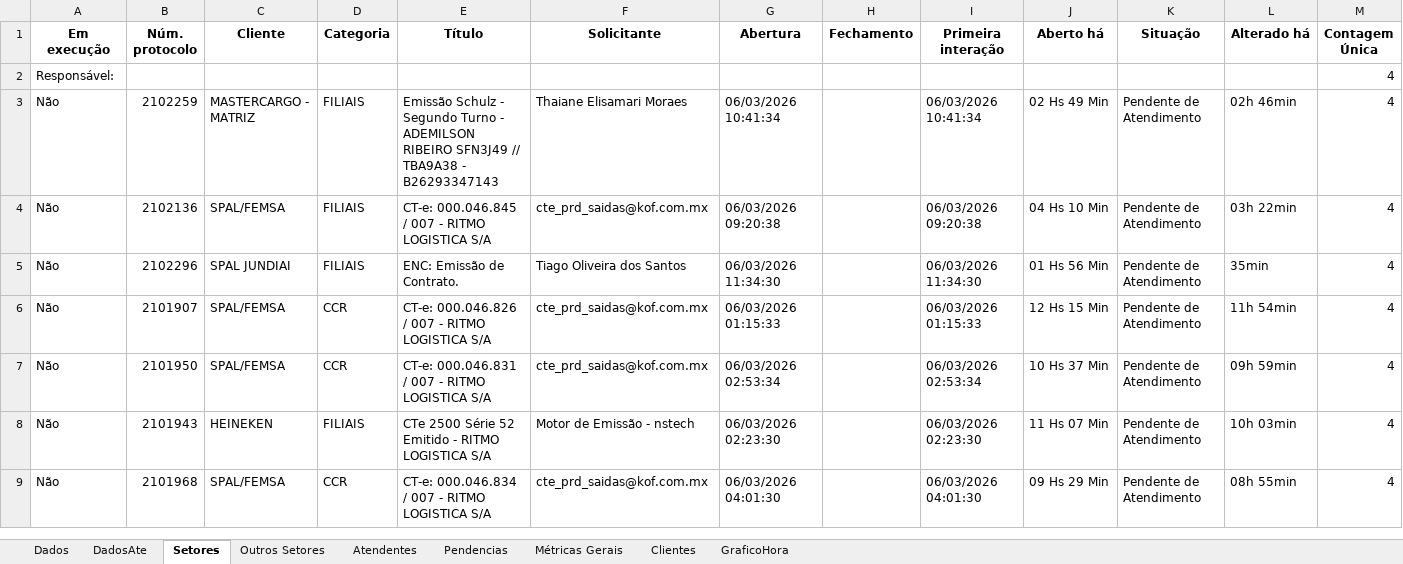
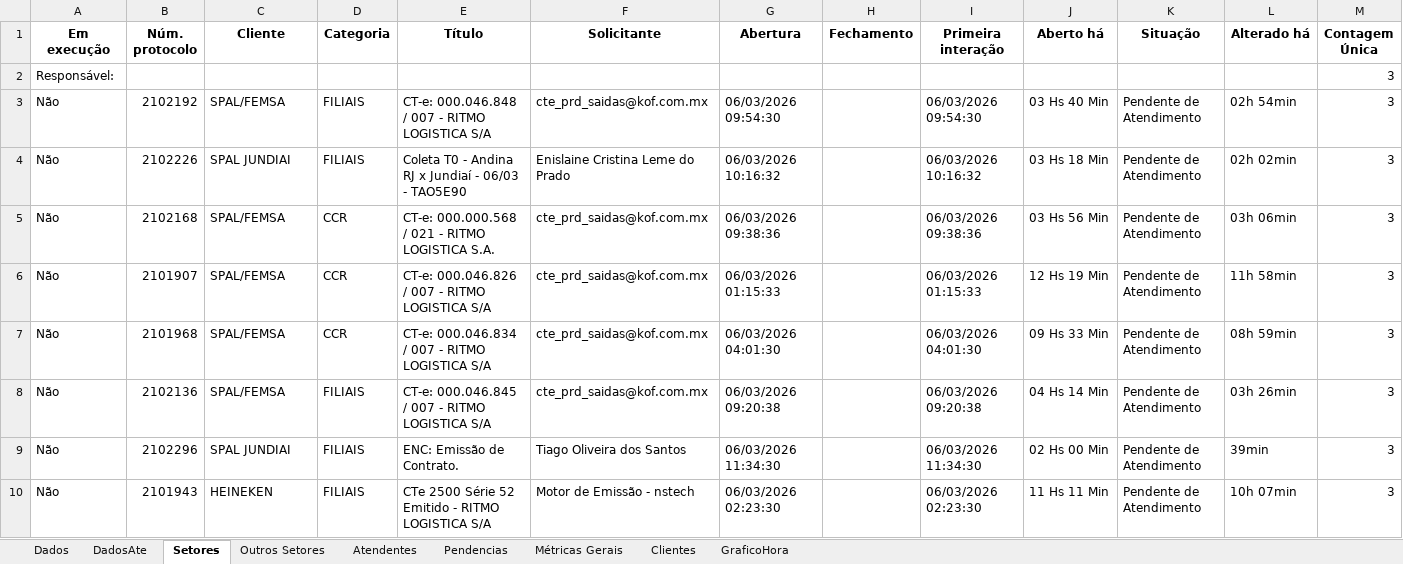
Before and after one commit to GabrielSilvaRit/Excel-painel, an Excel workbook: dados-atendimentos.xlsx, sheet Setores, drawn as a sheet; only a part is shown; values as stored, in another font and other column widths than the file's, no borders; removed rows and columns are numbered as before the commit, all else as after; the diff covers the shown part only; the diff names each change by its address in the sheet, - before the commit and + after, or states it on an @@ line.

```diff
--- a/dados-atendimentos.xlsx (sheet Setores)
+++ b/dados-atendimentos.xlsx (sheet Setores)
-M2 (Contagem Única): 4
+M2 (Contagem Única): 3
-row 3: Não | 2102259 | MASTERCARGO - MATRIZ | FILIAIS | Emissão Schulz - Segundo Turno - ADEMILSON RIBEIRO SFN3J49 // TBA9A38 - B26293347143 | Thaiane Elisamari Moraes | 06/03/2026 10:41:34 |  | 06/03/2026 10:41:34 | 02 Hs 49 Min | Pendente de Atendimento | 02h 46min | 4
-B3 (Núm. protocolo): 2102136
+B3 (Núm. protocolo): 2102192
-E3 (Título): CT-e: 000.046.845 / 007 - RITMO LOGISTICA S/A
+E3 (Título): CT-e: 000.046.848 / 007 - RITMO LOGISTICA S/A
-G3 (Abertura): 06/03/2026 09:20:38
+G3 (Abertura): 06/03/2026 09:54:30
-I3 (Primeira interação): 06/03/2026 09:20:38
+I3 (Primeira interação): 06/03/2026 09:54:30
-J3 (Aberto há): 04 Hs 10 Min
+J3 (Aberto há): 03 Hs 40 Min
-L3 (Alterado há): 03h 22min
+L3 (Alterado há): 02h 54min
-M3:M4 (Contagem Única): 4
+M3:M4 (Contagem Única): 3
-B4 (Núm. protocolo): 2102296
+B4 (Núm. protocolo): 2102226
-E4 (Título): ENC: Emissão de Contrato.
+E4 (Título): Coleta T0 - Andina RJ x Jundiaí - 06/03 - TAO5E90
-F4 (Solicitante): Tiago Oliveira dos Santos
+F4 (Solicitante): Enislaine Cristina Leme do Prado
-G4 (Abertura): 06/03/2026 11:34:30
+G4 (Abertura): 06/03/2026 10:16:32
-I4 (Primeira interação): 06/03/2026 11:34:30
+I4 (Primeira interação): 06/03/2026 10:16:32
-J4 (Aberto há): 01 Hs 56 Min
+J4 (Aberto há): 03 Hs 18 Min
-L4 (Alterado há): 35min
+L4 (Alterado há): 02h 02min
+row 5: Não | 2102168 | SPAL/FEMSA | CCR | CT-e: 000.000.568 / 021 - RITMO LOGISTICA S.A. | cte_prd_saidas@kof.com.mx | 06/03/2026 09:38:36 |  | 06/03/2026 09:38:36 | 03 Hs 56 Min | Pendente de Atendimento | 03h 06min | 3
-J6 (Aberto há): 12 Hs 15 Min
+J6 (Aberto há): 12 Hs 19 Min
-L6 (Alterado há): 11h 54min
+L6 (Alterado há): 11h 58min
-M6:M7 (Contagem Única): 4
+M6:M7 (Contagem Única): 3
-B7 (Núm. protocolo): 2101950
+B7 (Núm. protocolo): 2101968
-E7 (Título): CT-e: 000.046.831 / 007 - RITMO LOGISTICA S/A
+E7 (Título): CT-e: 000.046.834 / 007 - RITMO LOGISTICA S/A
-G7 (Abertura): 06/03/2026 02:53:34
+G7 (Abertura): 06/03/2026 04:01:30
-I7 (Primeira interação): 06/03/2026 02:53:34
+I7 (Primeira interação): 06/03/2026 04:01:30
-J7 (Aberto há): 10 Hs 37 Min
+J7 (Aberto há): 09 Hs 33 Min
-L7 (Alterado há): 09h 59min
+L7 (Alterado há): 08h 59min
+row 8: Não | 2102136 | SPAL/FEMSA | FILIAIS | CT-e: 000.046.845 / 007 - RITMO LOGISTICA S/A | cte_prd_saidas@kof.com.mx | 06/03/2026 09:20:38 |  | 06/03/2026 09:20:38 | 04 Hs 14 Min | Pendente de Atendimento | 03h 26min | 3
+row 9: Não | 2102296 | SPAL JUNDIAI | FILIAIS | ENC: Emissão de Contrato. | Tiago Oliveira dos Santos | 06/03/2026 11:34:30 |  | 06/03/2026 11:34:30 | 02 Hs 00 Min | Pendente de Atendimento | 39min | 3
-J10 (Aberto há): 11 Hs 07 Min
+J10 (Aberto há): 11 Hs 11 Min
-L10 (Alterado há): 10h 03min
+L10 (Alterado há): 10h 07min
-M10 (Contagem Única): 4
+M10 (Contagem Única): 3
-row 9: Não | 2101968 | SPAL/FEMSA | CCR | CT-e: 000.046.834 / 007 - RITMO LOGISTICA S/A | cte_prd_saidas@kof.com.mx | 06/03/2026 04:01:30 |  | 06/03/2026 04:01:30 | 09 Hs 29 Min | Pendente de Atendimento | 08h 55min | 4
```
Also changed, not shown: 3 added rows, 8 removed rows and 29 edited cells elsewhere in this sheet, sheet Dados, sheet DadosAte, sheet Métricas Gerais, sheet Atendentes, sheet GraficoHora, sheet Clientes.
